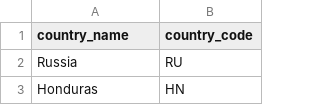
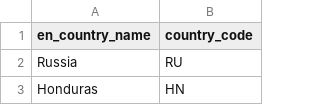
Before and after one commit to mrgdeveloper1401/team-vpn, a CSV file: dj_vpn/vpn/utils/data_db/country.csv, drawn as a sheet; only a part is shown.

```diff
--- a/dj_vpn/vpn/utils/data_db/country.csv
+++ b/dj_vpn/vpn/utils/data_db/country.csv
@@ -1,2 +1,2 @@
-country_name,country_code
+en_country_name,country_code
 Russia,RU
```
Also changed, not shown: dj_vpn/vpn/utils/data_db/config.csv, 4 other files.
